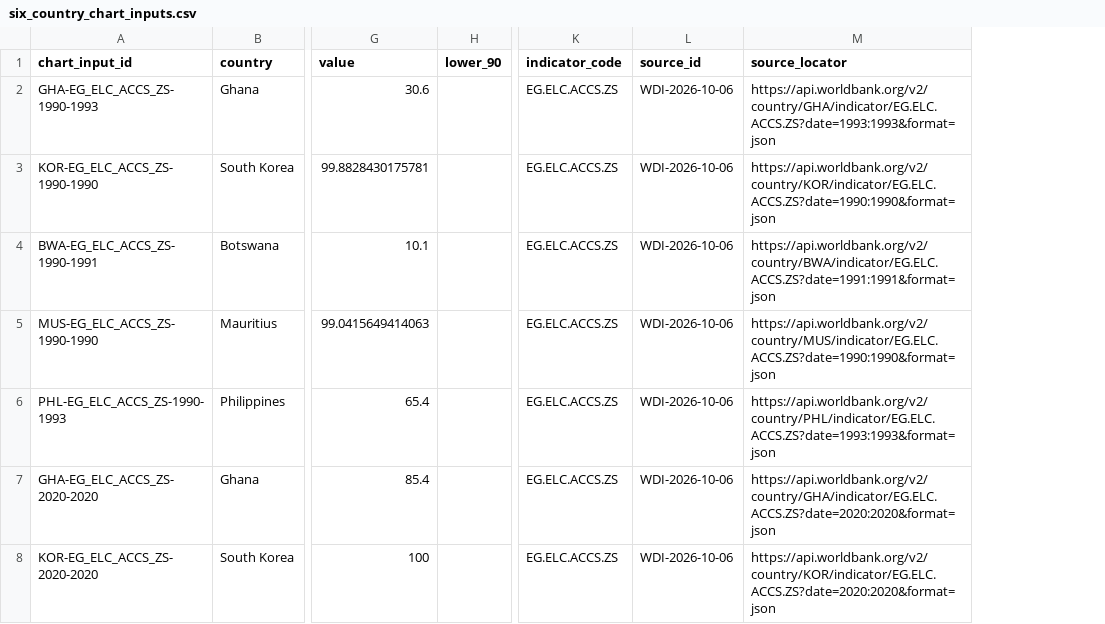
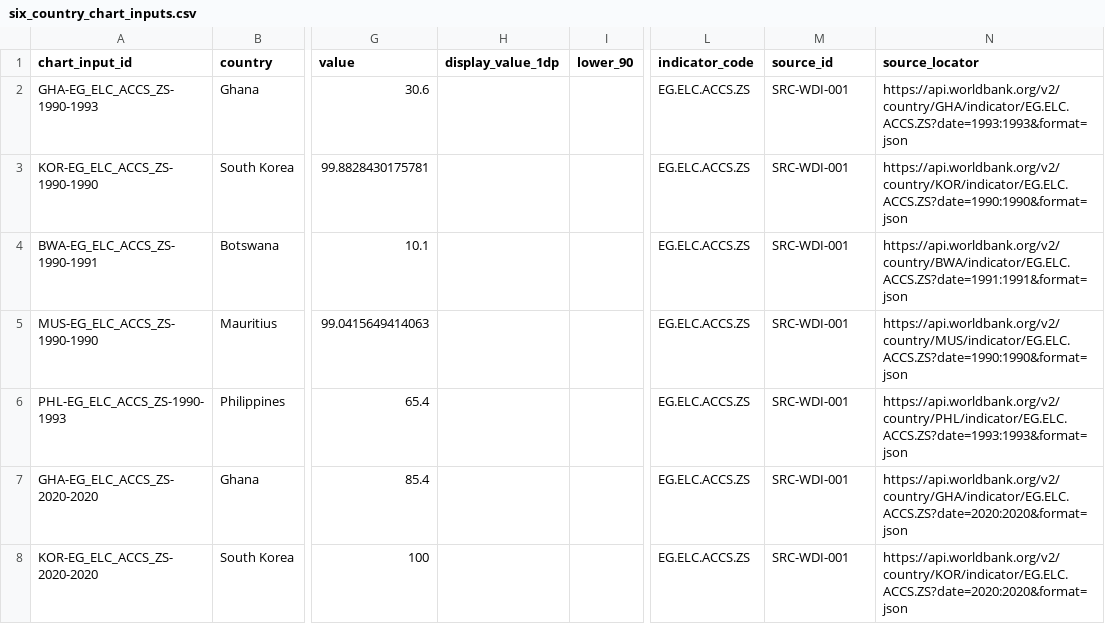
Before and after one commit to MarcusGrodem/USIL, a CSV file: africa-asia-development-magazine/data/master/six_country_chart_inputs.csv, drawn as a sheet; only a part is shown, gaps mark what is left out; addresses are those after the commit; the diff covers the shown part only; the diff names each change by its address in the sheet, - before the commit and + after, or states it on an @@ line.

```diff
--- a/africa-asia-development-magazine/data/master/six_country_chart_inputs.csv
+++ b/africa-asia-development-magazine/data/master/six_country_chart_inputs.csv
+column H (display_value_1dp), empty
-M2:M8 (source_id): WDI-2026-10-06
+M2:M8 (source_id): SRC-WDI-001
```
Also changed, not shown: 162 edited cells elsewhere in this file, africa-asia-development-magazine/data/master/six_country_indicator_dictionary.csv, africa-asia-development-magazine/research/source_registry.csv, 2 other files.
